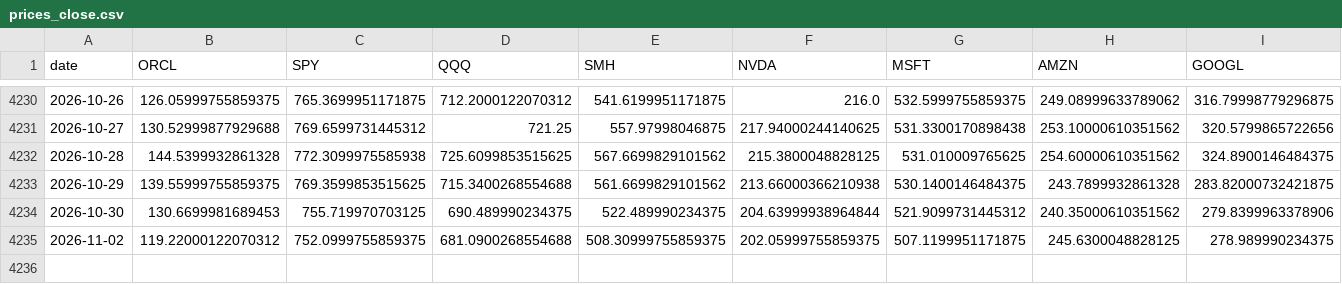
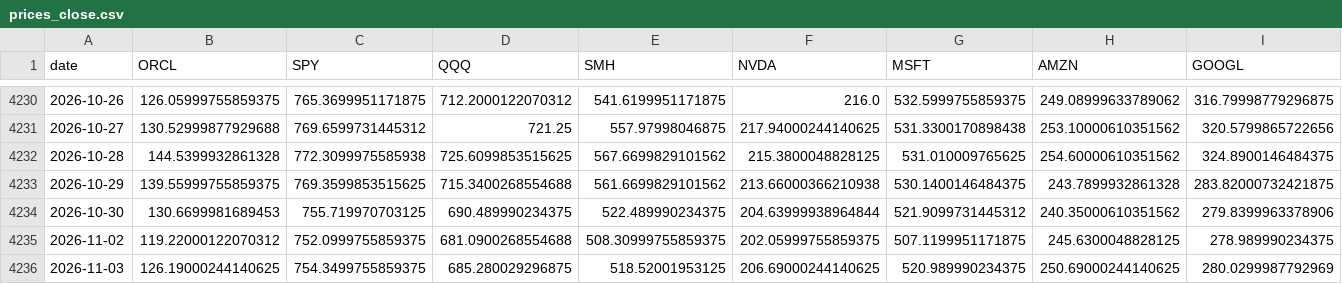
Before and after one commit to paumbernal/orcl-quant, a CSV file: data/processed/prices_close.csv, drawn as a sheet; only a part is shown, gaps mark what is left out.

```diff
--- a/data/processed/prices_close.csv
+++ b/data/processed/prices_close.csv
@@ -4235 +4235,2 @@ date,ORCL,SPY,QQQ,SMH,NVDA,MSFT,AMZN,GOOGL
 2026-11-02,119.22000122070312,752.0999755859375,681.0900268554688,508.30999755859375,202.05999755859375,507.1199951171875,245.6300048828125,278.989990234375
+2026-11-03,126.19000244140625,754.3499755859375,685.280029296875,518.52001953125,206.69000244140625,520.989990234375,250.69000244140625,280.0299987792969
```
Also changed, not shown: data/processed/ohlcv_ORCL.csv, data/processed/prices_adj_close.csv, 33 other files.
